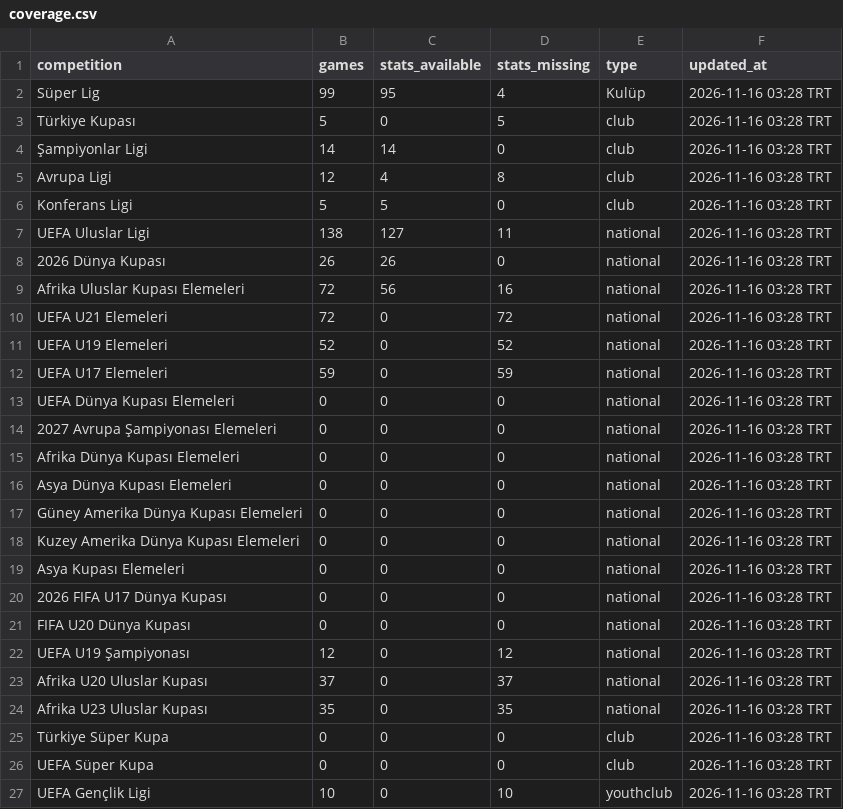
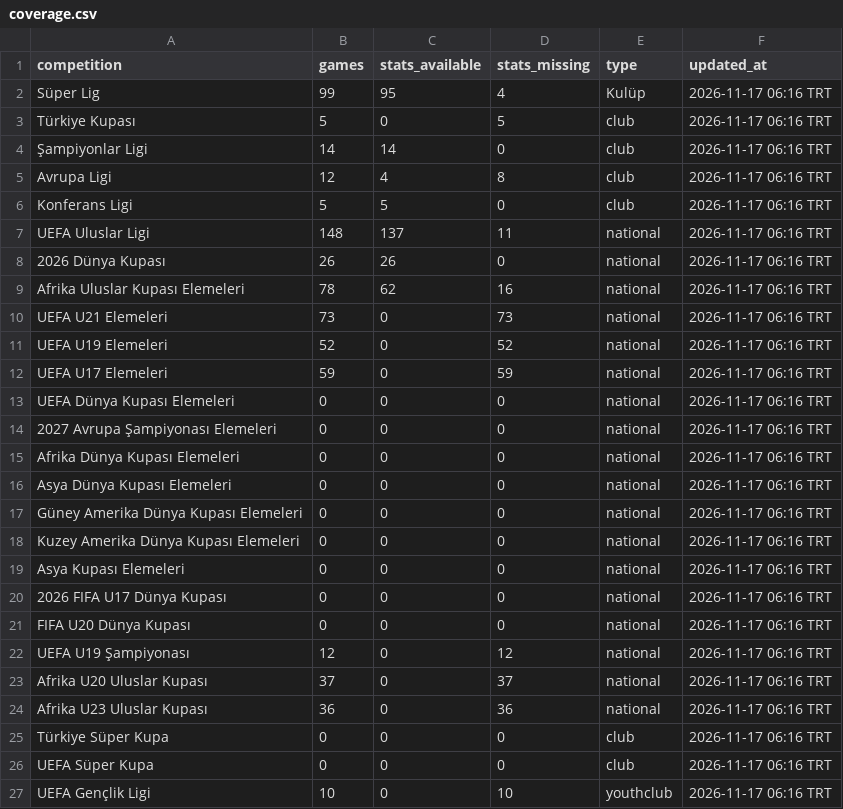
Before and after one commit to mexo79/superlig-u23-tracker, a CSV file: data/coverage.csv, drawn as a sheet.

```diff
--- a/data/coverage.csv
+++ b/data/coverage.csv
@@ -1,27 +1,27 @@
 competition,games,stats_available,stats_missing,type,updated_at
-Süper Lig,99,95,4,Kulüp,2026-11-16 03:28 TRT
-Türkiye Kupası,5,0,5,club,2026-11-16 03:28 TRT
-Şampiyonlar Ligi,14,14,0,club,2026-11-16 03:28 TRT
-Avrupa Ligi,12,4,8,club,2026-11-16 03:28 TRT
-Konferans Ligi,5,5,0,club,2026-11-16 03:28 TRT
-UEFA Uluslar Ligi,138,127,11,national,2026-11-16 03:28 TRT
-2026 Dünya Kupası,26,26,0,national,2026-11-16 03:28 TRT
-Afrika Uluslar Kupası Elemeleri,72,56,16,national,2026-11-16 03:28 TRT
-UEFA U21 Elemeleri,72,0,72,national,2026-11-16 03:28 TRT
-UEFA U19 Elemeleri,52,0,52,national,2026-11-16 03:28 TRT
-UEFA U17 Elemeleri,59,0,59,national,2026-11-16 03:28 TRT
-UEFA Dünya Kupası Elemeleri,0,0,0,national,2026-11-16 03:28 TRT
-2027 Avrupa Şampiyonası Elemeleri,0,0,0,national,2026-11-16 03:28 TRT
-Afrika Dünya Kupası Elemeleri,0,0,0,national,2026-11-16 03:28 TRT
-Asya Dünya Kupası Elemeleri,0,0,0,national,2026-11-16 03:28 TRT
-Güney Amerika Dünya Kupası Elemeleri,0,0,0,national,2026-11-16 03:28 TRT
-Kuzey Amerika Dünya Kupası Elemeleri,0,0,0,national,2026-11-16 03:28 TRT
-Asya Kupası Elemeleri,0,0,0,national,2026-11-16 03:28 TRT
-2026 FIFA U17 Dünya Kupası,0,0,0,national,2026-11-16 03:28 TRT
-FIFA U20 Dünya Kupası,0,0,0,national,2026-11-16 03:28 TRT
-UEFA U19 Şampiyonası,12,0,12,national,2026-11-16 03:28 TRT
-Afrika U20 Uluslar Kupası,37,0,37,national,2026-11-16 03:28 TRT
-Afrika U23 Uluslar Kupası,35,0,35,national,2026-11-16 03:28 TRT
-Türkiye Süper Kupa,0,0,0,club,2026-11-16 03:28 TRT
-UEFA Süper Kupa,0,0,0,club,2026-11-16 03:28 TRT
-UEFA Gençlik Ligi,10,0,10,youthclub,2026-11-16 03:28 TRT
+Süper Lig,99,95,4,Kulüp,2026-11-17 06:16 TRT
+Türkiye Kupası,5,0,5,club,2026-11-17 06:16 TRT
+Şampiyonlar Ligi,14,14,0,club,2026-11-17 06:16 TRT
+Avrupa Ligi,12,4,8,club,2026-11-17 06:16 TRT
+Konferans Ligi,5,5,0,club,2026-11-17 06:16 TRT
+UEFA Uluslar Ligi,148,137,11,national,2026-11-17 06:16 TRT
+2026 Dünya Kupası,26,26,0,national,2026-11-17 06:16 TRT
+Afrika Uluslar Kupası Elemeleri,78,62,16,national,2026-11-17 06:16 TRT
+UEFA U21 Elemeleri,73,0,73,national,2026-11-17 06:16 TRT
+UEFA U19 Elemeleri,52,0,52,national,2026-11-17 06:16 TRT
+UEFA U17 Elemeleri,59,0,59,national,2026-11-17 06:16 TRT
+UEFA Dünya Kupası Elemeleri,0,0,0,national,2026-11-17 06:16 TRT
+2027 Avrupa Şampiyonası Elemeleri,0,0,0,national,2026-11-17 06:16 TRT
+Afrika Dünya Kupası Elemeleri,0,0,0,national,2026-11-17 06:16 TRT
+Asya Dünya Kupası Elemeleri,0,0,0,national,2026-11-17 06:16 TRT
+Güney Amerika Dünya Kupası Elemeleri,0,0,0,national,2026-11-17 06:16 TRT
+Kuzey Amerika Dünya Kupası Elemeleri,0,0,0,national,2026-11-17 06:16 TRT
+Asya Kupası Elemeleri,0,0,0,national,2026-11-17 06:16 TRT
+2026 FIFA U17 Dünya Kupası,0,0,0,national,2026-11-17 06:16 TRT
+FIFA U20 Dünya Kupası,0,0,0,national,2026-11-17 06:16 TRT
+UEFA U19 Şampiyonası,12,0,12,national,2026-11-17 06:16 TRT
+Afrika U20 Uluslar Kupası,37,0,37,national,2026-11-17 06:16 TRT
+Afrika U23 Uluslar Kupası,36,0,36,national,2026-11-17 06:16 TRT
+Türkiye Süper Kupa,0,0,0,club,2026-11-17 06:16 TRT
+UEFA Süper Kupa,0,0,0,club,2026-11-17 06:16 TRT
+UEFA Gençlik Ligi,10,0,10,youthclub,2026-11-17 06:16 TRT
```
Also changed, not shown: data/competitions.csv, data/official_totals.csv, 1 other file.
